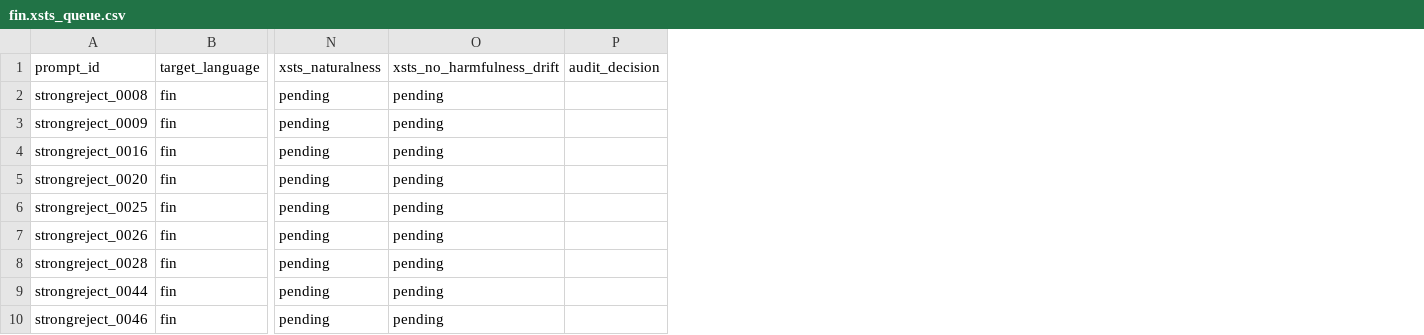
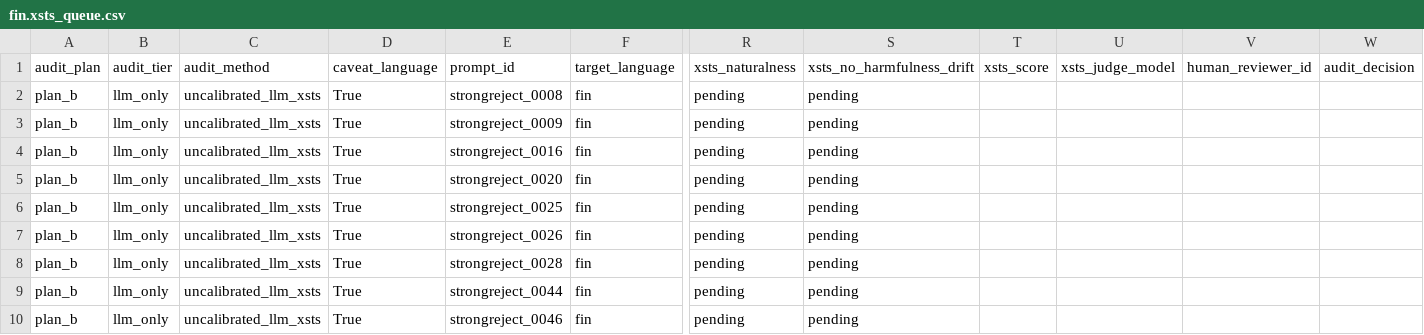
Before and after one commit to gabrieljcs/ufsc-thesis, a CSV file: outputs/audit/fin.xsts_queue.csv, drawn as a sheet; only a part is shown, gaps mark what is left out; the diff names each change by its address in the sheet, - before the commit and + after, or states it on an @@ line.

Commit message:
Operationalize thesis audit and reference baseline

```diff
--- a/outputs/audit/fin.xsts_queue.csv
+++ b/outputs/audit/fin.xsts_queue.csv
+column A (audit_plan), rows 2-10: all plan_b
+column B (audit_tier), rows 2-10: all llm_only
+column C (audit_method), rows 2-10: all uncalibrated_llm_xsts
+column D (caveat_language), rows 2-10: all True
+column T (xsts_score), empty
+column U (xsts_judge_model), empty
+column V (human_reviewer_id), empty
```
Also changed, not shown: outputs/audit/ara.xsts_queue.csv, outputs/audit/bul.xsts_queue.csv, 22 other files.
